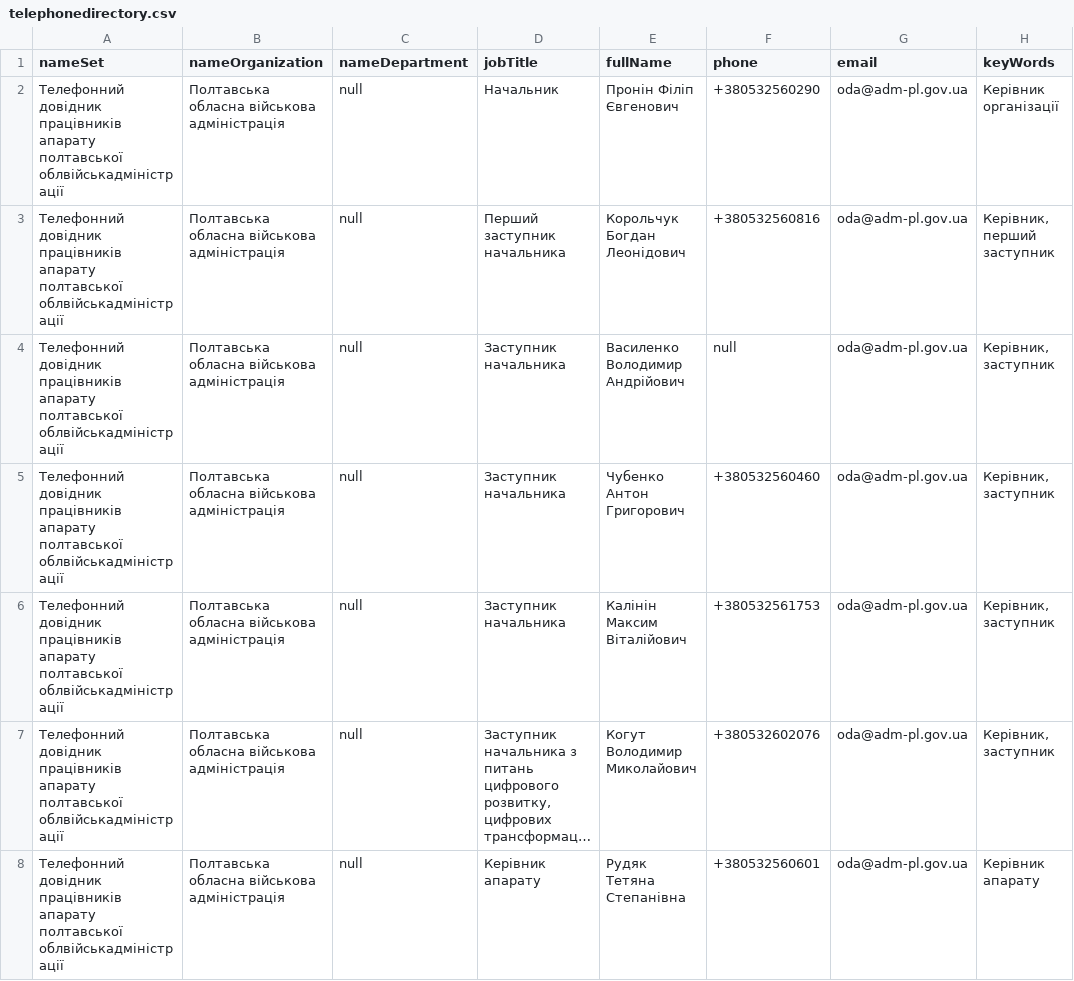
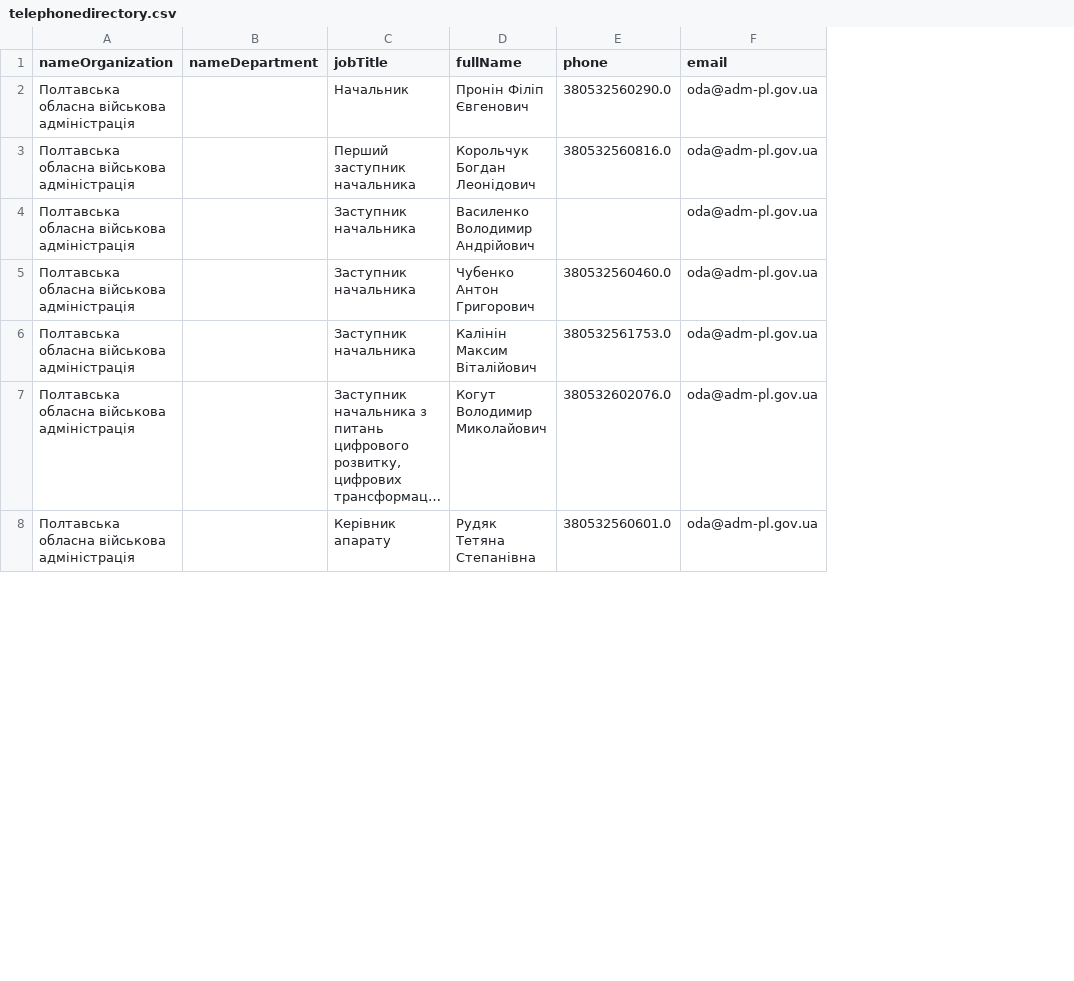
Before and after one commit to KarishinOleksandr/kursach, a CSV file: telephonedirectory.csv, drawn as a sheet; only a part is shown; long unchanged cells end in …; removed rows and columns are numbered as before the commit, all else as after; the diff covers the shown part only; the diff names each change by its address in the sheet, - before the commit and + after, or states it on an @@ line.

```diff
--- a/telephonedirectory.csv
+++ b/telephonedirectory.csv
-column A (nameSet), rows 2-8: all Телефонний довідник працівників апарату полтавської облвійськадміністрації
-column H (keyWords), rows 2-8: Керівник організації | Керівник, перший заступник | Керівник, заступник | Керівник, заступник | Керівник, заступник | Керівник, заступник | Керівник апарату
-B2:B8 (nameDepartment): null
+B2:B8 (nameDepartment): (empty)
-E2 (phone): +380532560290
+E2 (phone): 380532560290.0
-E3 (phone): +380532560816
+E3 (phone): 380532560816.0
-E4 (phone): null
+E4 (phone): (empty)
-E5 (phone): +380532560460
+E5 (phone): 380532560460.0
-E6 (phone): +380532561753
+E6 (phone): 380532561753.0
-E7 (phone): +380532602076
+E7 (phone): 380532602076.0
-E8 (phone): +380532560601
+E8 (phone): 380532560601.0
```
Also changed, not shown: 6 added rows and 15 edited cells elsewhere in this file, 1 other file.
